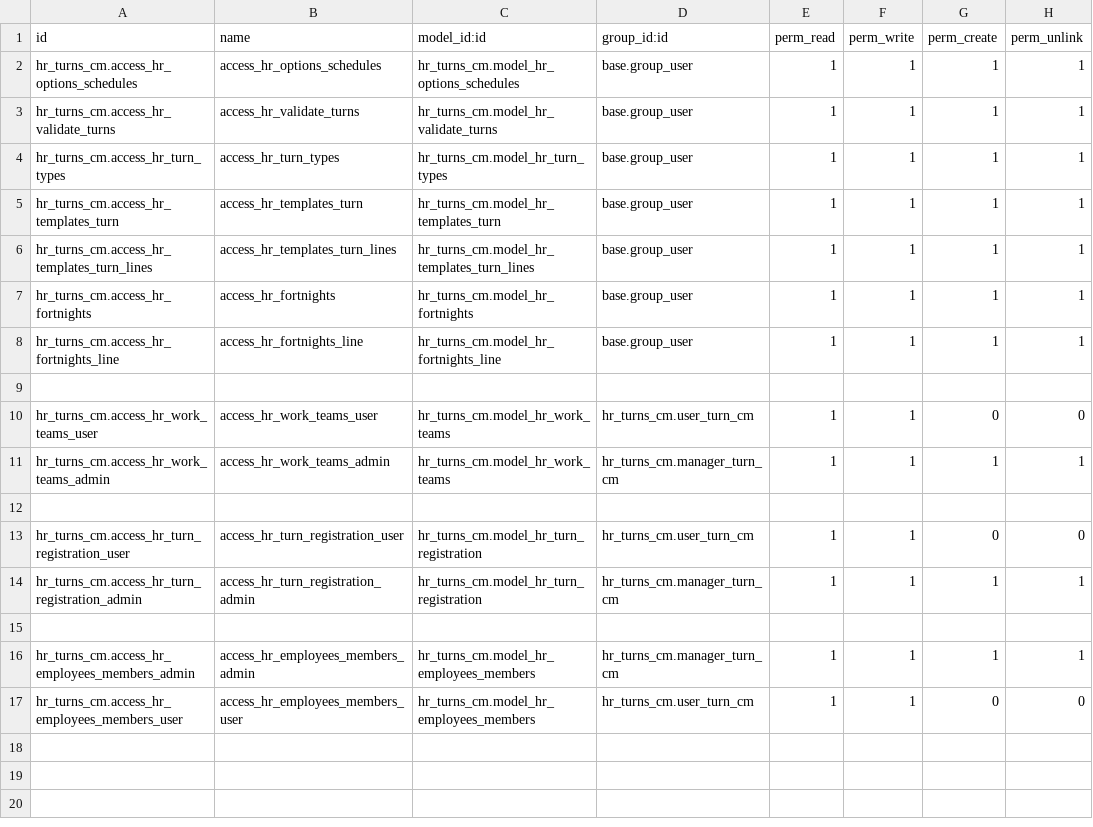
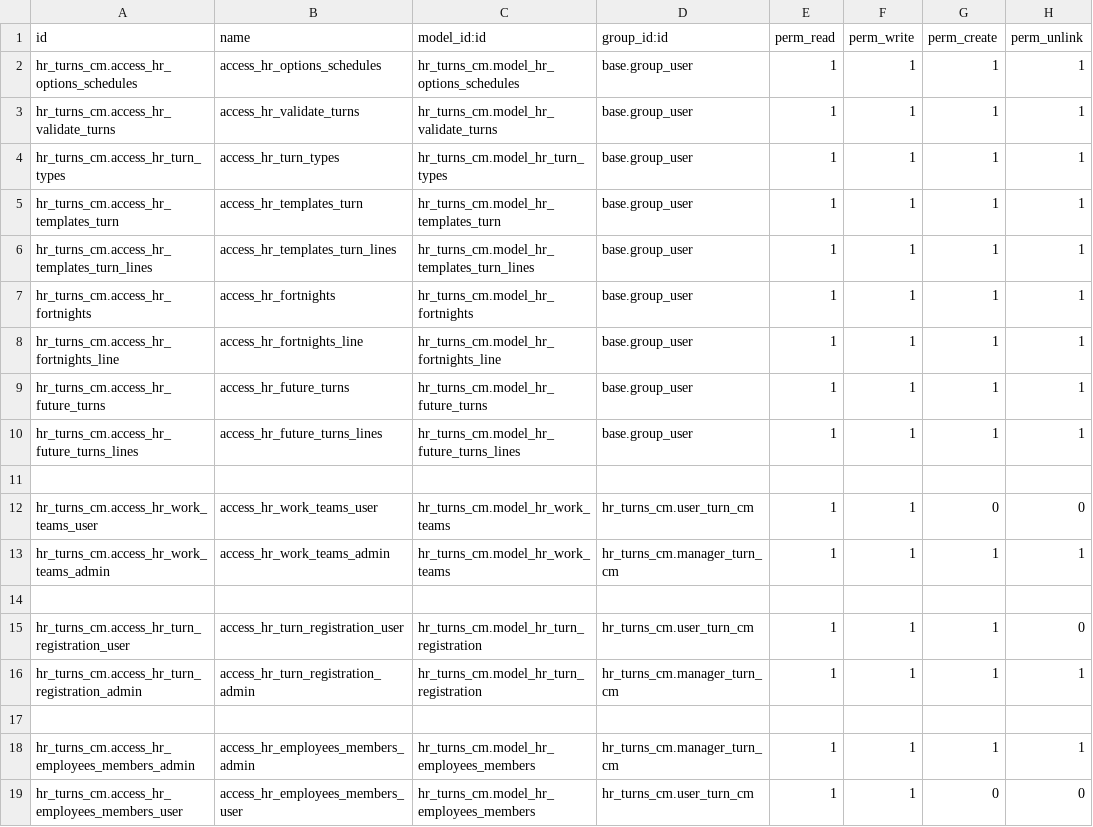
Before and after one commit to helpadcm/cm-rh, a CSV file: hr_turns_cm/security/ir.model.access.csv, drawn as a sheet.

```diff
--- a/hr_turns_cm/security/ir.model.access.csv
+++ b/hr_turns_cm/security/ir.model.access.csv
@@ -8,2 +8,4 @@ hr_turns_cm.access_hr_fortnights,access_hr_fortnights,hr_turns_cm.model_hr_fortn
 hr_turns_cm.access_hr_fortnights_line,access_hr_fortnights_line,hr_turns_cm.model_hr_fortnights_line,base.group_user,1,1,1,1
+hr_turns_cm.access_hr_future_turns,access_hr_future_turns,hr_turns_cm.model_hr_future_turns,base.group_user,1,1,1,1
+hr_turns_cm.access_hr_future_turns_lines,access_hr_future_turns_lines,hr_turns_cm.model_hr_future_turns_lines,base.group_user,1,1,1,1
 
@@ -12,3 +14,3 @@ hr_turns_cm.access_hr_work_teams_admin,access_hr_work_teams_admin,hr_turns_cm.mo
 
-hr_turns_cm.access_hr_turn_registration_user,access_hr_turn_registration_user,hr_turns_cm.model_hr_turn_registration,hr_turns_cm.user_turn_cm,1,1,0,0
+hr_turns_cm.access_hr_turn_registration_user,access_hr_turn_registration_user,hr_turns_cm.model_hr_turn_registration,hr_turns_cm.user_turn_cm,1,1,1,0
 hr_turns_cm.access_hr_turn_registration_admin,access_hr_turn_registration_admin,hr_turns_cm.model_hr_turn_registration,hr_turns_cm.manager_turn_cm,1,1,1,1
```
Also changed, not shown: 9 other files.
